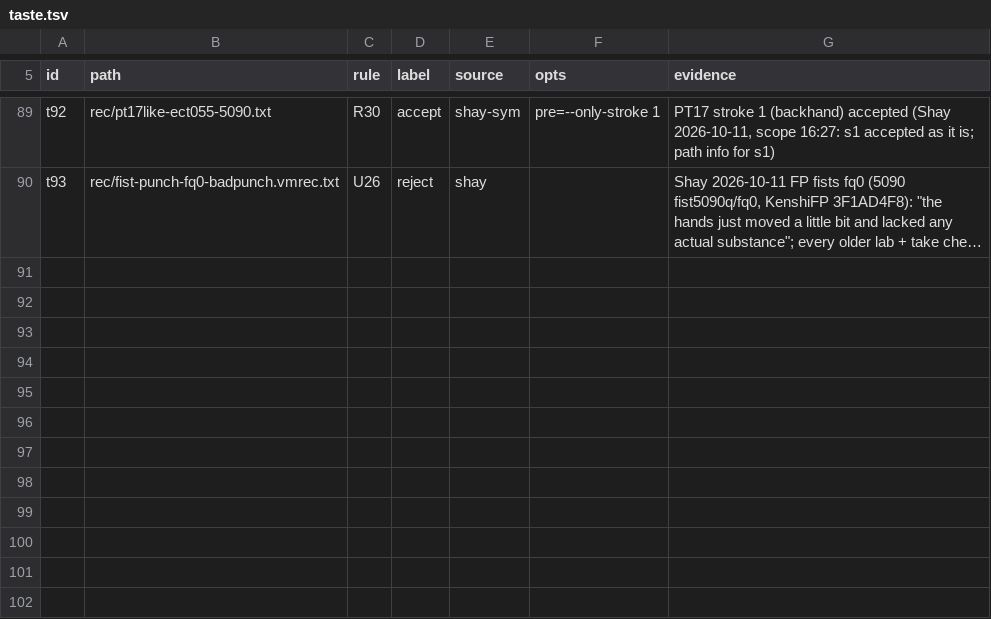
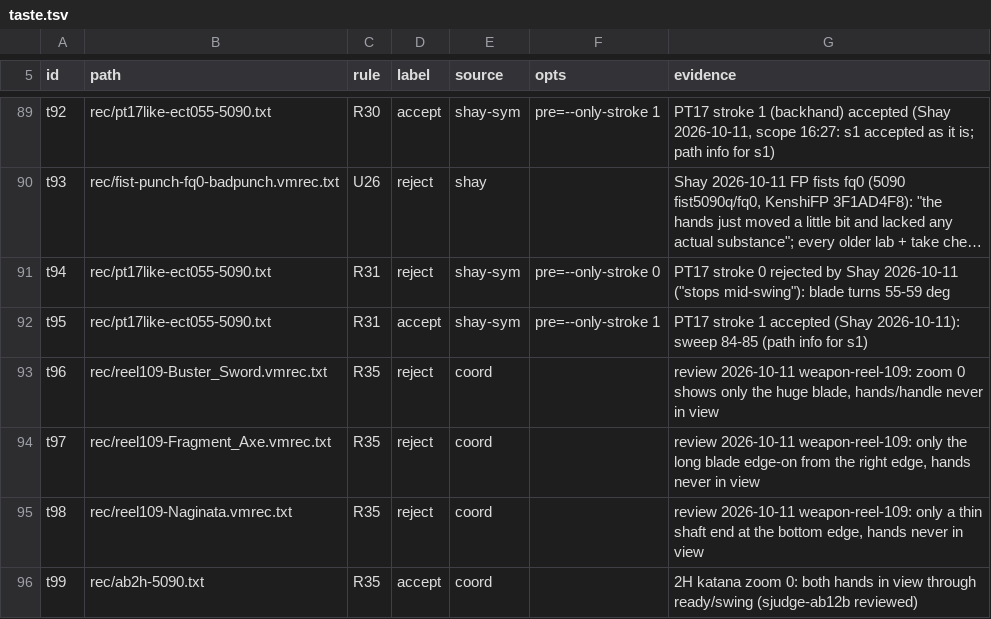
Before and after one commit to shaylanger/Kenshi-Stobe-Custom, a TSV file: components/KenshiFP/animlab/taste/taste.tsv, drawn as a sheet; only a part is shown, gaps mark what is left out; long unchanged cells end in …; the diff names each change by its address in the sheet, - before the commit and + after, or states it on an @@ line.

```diff
--- a/components/KenshiFP/animlab/taste/taste.tsv
+++ b/components/KenshiFP/animlab/taste/taste.tsv
+row 91: t94 | rec/pt17like-ect055-5090.txt | R31 | reject | shay-sym | pre=--only-stroke 0 | PT17 stroke 0 rejected by Shay 2026-10-11 ("stops mid-swing"): blade turns 55-59 deg
+row 92: t95 | rec/pt17like-ect055-5090.txt | R31 | accept | shay-sym | pre=--only-stroke 1 | PT17 stroke 1 accepted (Shay 2026-10-11): sweep 84-85 (path info for s1)
+row 93: t96 | rec/reel109-Buster_Sword.vmrec.txt | R35 | reject | coord |  | review 2026-10-11 weapon-reel-109: zoom 0 shows only the huge blade, hands/handle never in view
+row 94: t97 | rec/reel109-Fragment_Axe.vmrec.txt | R35 | reject | coord |  | review 2026-10-11 weapon-reel-109: only the long blade edge-on from the right edge, hands never in view
+row 95: t98 | rec/reel109-Naginata.vmrec.txt | R35 | reject | coord |  | review 2026-10-11 weapon-reel-109: only a thin shaft end at the bottom edge, hands never in view
+row 96: t99 | rec/ab2h-5090.txt | R35 | accept | coord |  | 2H katana zoom 0: both hands in view through ready/swing (sjudge-ab12b reviewed)
```
Also changed, not shown: components/KenshiFP/animlab/taste/rules.tsv, 2 other files.
